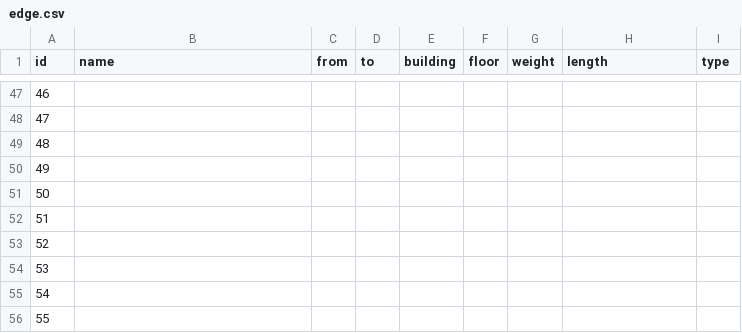
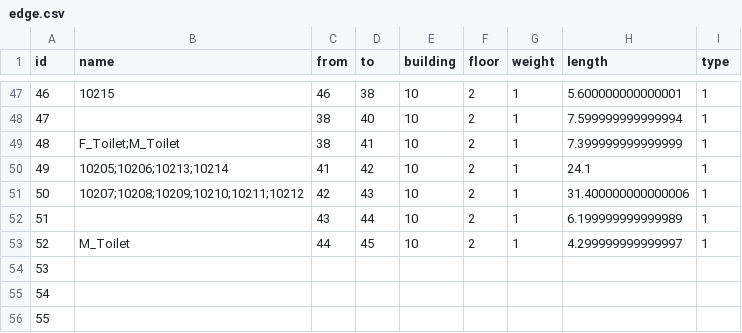
Before and after one commit to SenARMap/SenARMapProject_2026, a CSV file: data/10_bldg/edge.csv, drawn as a sheet; only a part is shown, gaps mark what is left out; the diff covers the shown part only.

```diff
--- a/data/10_bldg/edge.csv
+++ b/data/10_bldg/edge.csv
@@ -47,8 +47,8 @@ id,name,from,to,building,floor,weight,length,type
-46,,,,,,,,
-47,,,,,,,,
-48,,,,,,,,
-49,,,,,,,,
-50,,,,,,,,
-51,,,,,,,,
-52,,,,,,,,
+46,10215,46,38,10,2,1,5.600000000000001,1
+47,,38,40,10,2,1,7.599999999999994,1
+48,F_Toilet;M_Toilet,38,41,10,2,1,7.399999999999999,1
+49,10205;10206;10213;10214,41,42,10,2,1,24.1,1
+50,10207;10208;10209;10210;10211;10212,42,43,10,2,1,31.400000000000006,1
+51,,43,44,10,2,1,6.199999999999989,1
+52,M_Toilet,44,45,10,2,1,4.299999999999997,1
 53,,,,,,,,
```
Also changed, not shown: 112 edited cells elsewhere in this file.
